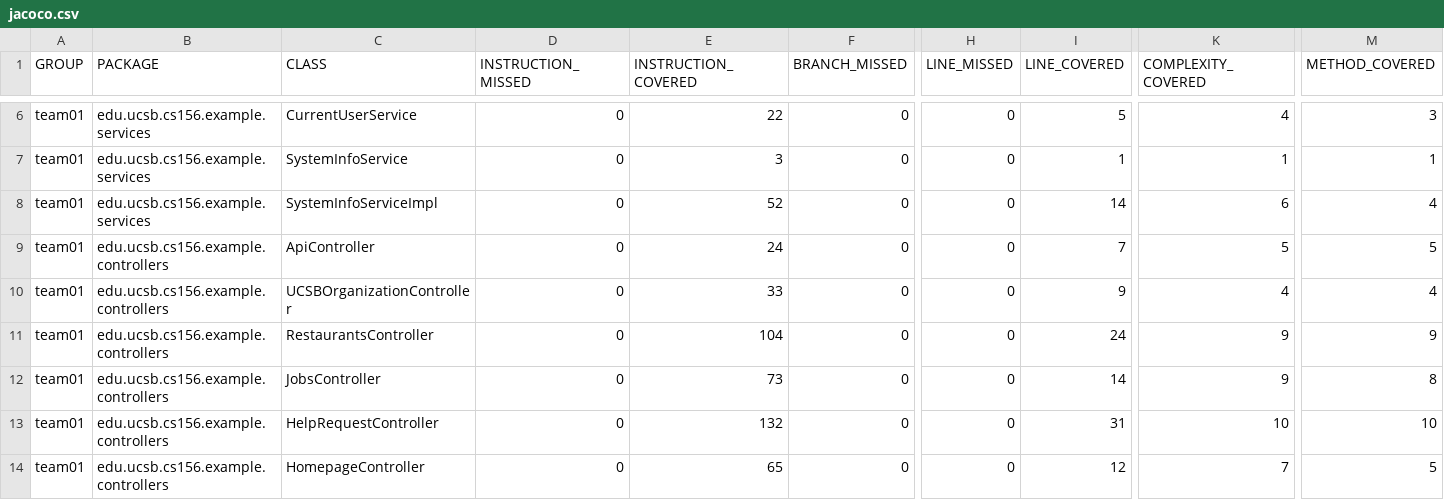
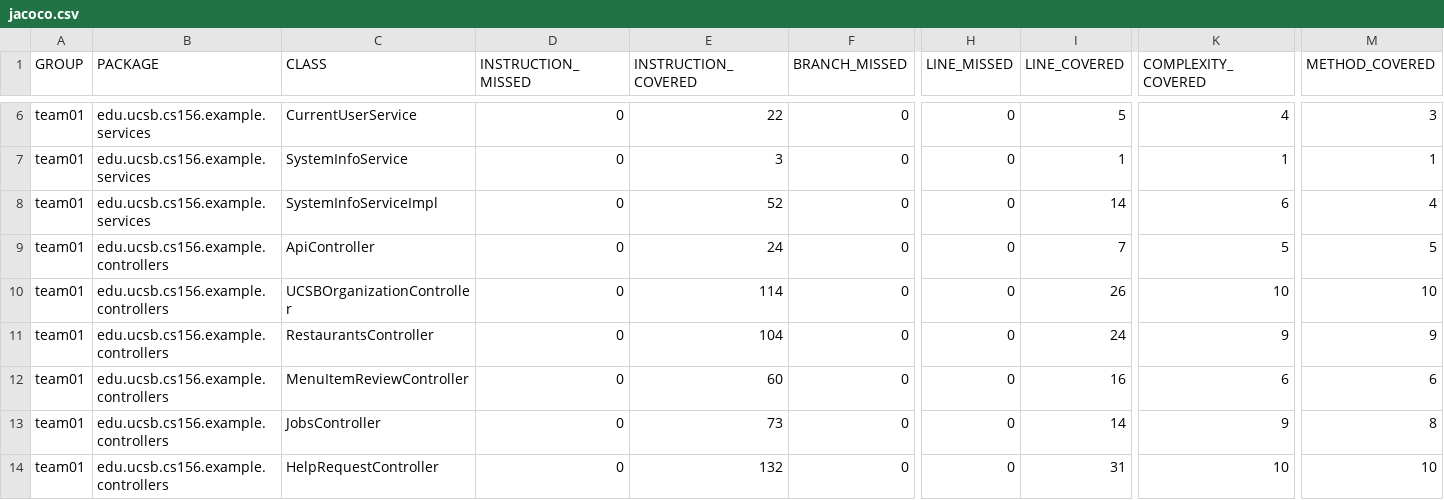
Before and after one commit to ucsb-cs156-s26/team01-s26-08, a CSV file: prs/60/jacoco/jacoco.csv, drawn as a sheet; only a part is shown, gaps mark what is left out; the shorter side is filled out with more unchanged rows; rows hold the shown columns only; the diff names each change by its address in the sheet, - before the commit and + after, or states it on an @@ line.

Commit message:
Deploying to gh-pages from @ ucsb-cs156-s26/team01-s26-08@aae021437f2c1b38d12a78ffa70b0c70d033c2dd 🚀

```diff
--- a/prs/60/jacoco/jacoco.csv
+++ b/prs/60/jacoco/jacoco.csv
-E10 (INSTRUCTION_COVERED): 33
+E10 (INSTRUCTION_COVERED): 114
-I10 (LINE_COVERED): 9
+I10 (LINE_COVERED): 26
-K10 (COMPLEXITY_COVERED): 4
+K10 (COMPLEXITY_COVERED): 10
-M10 (METHOD_COVERED): 4
+M10 (METHOD_COVERED): 10
+row 12: team01 | edu.ucsb.cs156.example.controllers | MenuItemReviewController | 0 | 60 | 0 | 0 | 16 | 6 | 6
```
Also changed, not shown: 9 other files.
